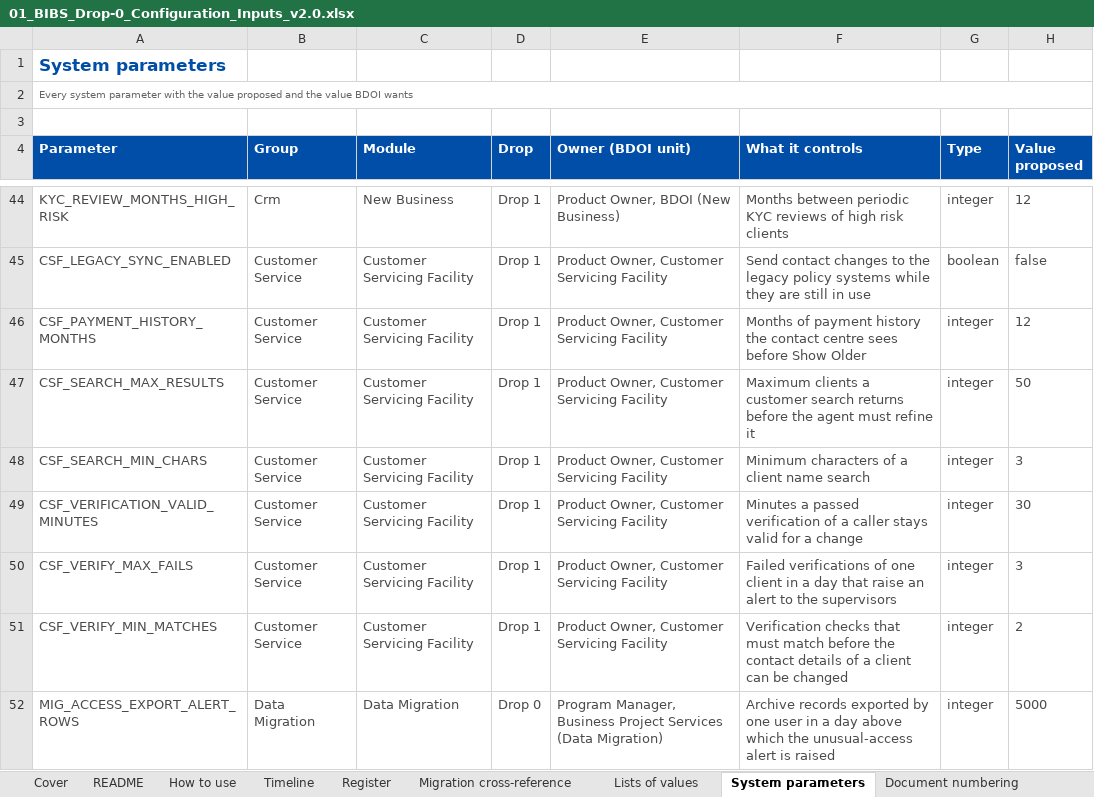
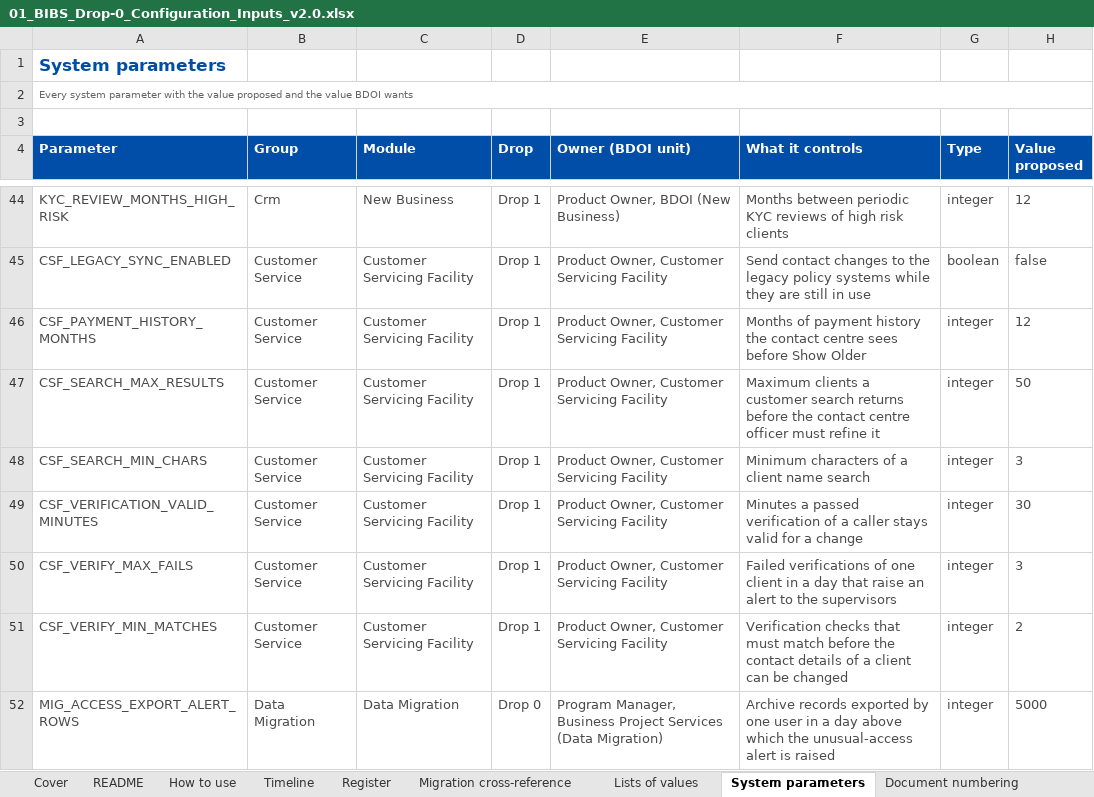
Before and after one commit to IortaTexhNXT-DEV/FinVerse, an Excel workbook: docs/deliverables/out/Drop-0_Setup_and_Data_Migration/Drop-0_Closure/01_BIBS_Drop-0_Configuration_Inputs_v2.0.xlsx, sheet System parameters, drawn as a sheet; only a part is shown, gaps mark what is left out; values as stored, in another font and other column widths than the file's, no borders; conditional formats not drawn; the diff names each change by its address in the sheet, - before the commit and + after, or states it on an @@ line.

Commit message:
Deliverables plan and toolkit README: the Drop 0 closure set, its builder and the reference data reader; contact centre wording of a parameter

```diff
--- a/docs/deliverables/out/Drop-0_Setup_and_Data_Migration/Drop-0_Closure/01_BIBS_Drop-0_Configuration_Inputs_v2.0.xlsx (sheet System parameters)
+++ b/docs/deliverables/out/Drop-0_Setup_and_Data_Migration/Drop-0_Closure/01_BIBS_Drop-0_Configuration_Inputs_v2.0.xlsx (sheet System parameters)
-F47 (What it controls): …before the agent must refine…
+F47 (What it controls): …before the contact centre officer must refine…
```
Also changed, not shown: 4 other files.
